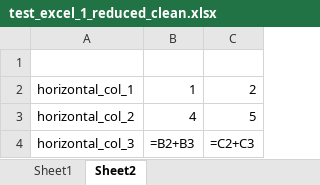
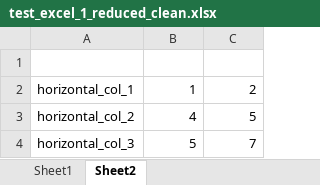
Before and after one commit to Oxford-Data-Processes/excel-2-python, an Excel workbook: data/excel_files_reduced_clean/test_excel_1_reduced_clean.xlsx, sheet Sheet2, drawn as a sheet; values as stored, in another font and other column widths than the file's, no borders; formulas without a stored value are shown as written; the diff names each change by its address in the sheet, - before the commit and + after, or states it on an @@ line.

```diff
--- a/data/excel_files_reduced_clean/test_excel_1_reduced_clean.xlsx (sheet Sheet2)
+++ b/data/excel_files_reduced_clean/test_excel_1_reduced_clean.xlsx (sheet Sheet2)
-B4: =B2+B3
+B4: 5
-C4: =C2+C3
+C4: 7
```
Also changed, not shown: sheet Sheet1, 7 other files.
